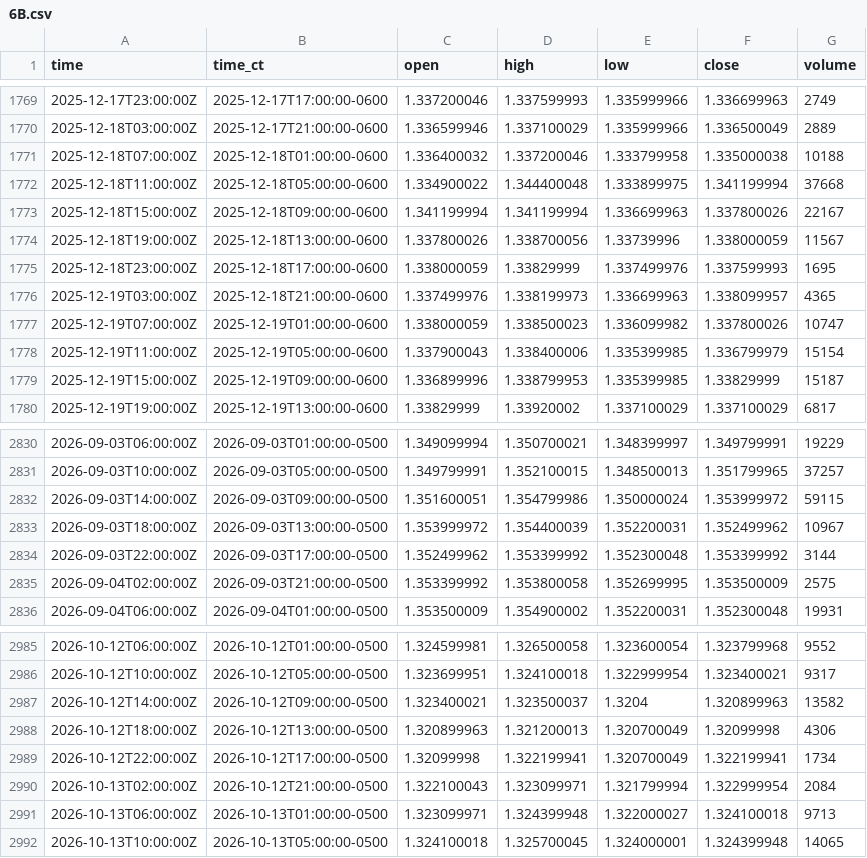
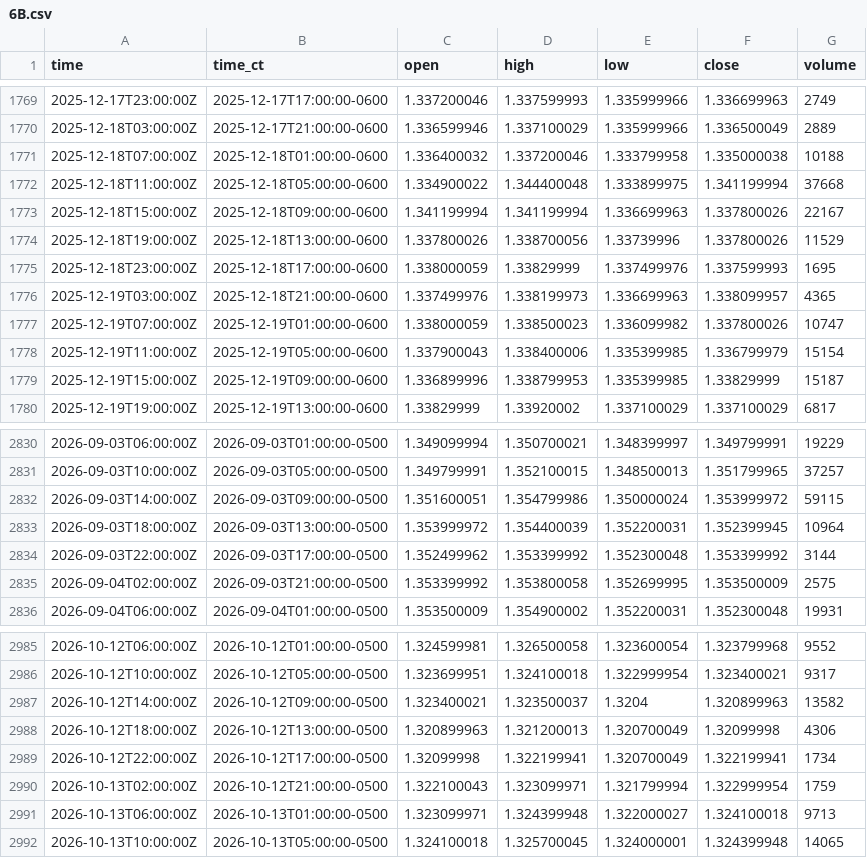
Before and after one commit to HAM-X/whs-data, a CSV file: data/bars/4h/6B.csv, drawn as a sheet; only a part is shown, gaps mark what is left out.

```diff
--- a/data/bars/4h/6B.csv
+++ b/data/bars/4h/6B.csv
@@ -1773,3 +1773,3 @@ time,time_ct,open,high,low,close,volume
 2025-12-18T15:00:00Z,2025-12-18T09:00:00-0600,1.341199994,1.341199994,1.336699963,1.337800026,22167
-2025-12-18T19:00:00Z,2025-12-18T13:00:00-0600,1.337800026,1.338700056,1.33739996,1.338000059,11567
+2025-12-18T19:00:00Z,2025-12-18T13:00:00-0600,1.337800026,1.338700056,1.33739996,1.337800026,11529
 2025-12-18T23:00:00Z,2025-12-18T17:00:00-0600,1.338000059,1.33829999,1.337499976,1.337599993,1695
@@ -2832,3 +2832,3 @@ time,time_ct,open,high,low,close,volume
 2026-09-03T14:00:00Z,2026-09-03T09:00:00-0500,1.351600051,1.354799986,1.350000024,1.353999972,59115
-2026-09-03T18:00:00Z,2026-09-03T13:00:00-0500,1.353999972,1.354400039,1.352200031,1.352499962,10967
+2026-09-03T18:00:00Z,2026-09-03T13:00:00-0500,1.353999972,1.354400039,1.352200031,1.352399945,10964
 2026-09-03T22:00:00Z,2026-09-03T17:00:00-0500,1.352499962,1.353399992,1.352300048,1.353399992,3144
@@ -2989,3 +2989,3 @@ time,time_ct,open,high,low,close,volume
 2026-10-12T22:00:00Z,2026-10-12T17:00:00-0500,1.32099998,1.322199941,1.320700049,1.322199941,1734
-2026-10-13T02:00:00Z,2026-10-12T21:00:00-0500,1.322100043,1.323099971,1.321799994,1.322999954,2084
+2026-10-13T02:00:00Z,2026-10-12T21:00:00-0500,1.322100043,1.323099971,1.321799994,1.322999954,1759
 2026-10-13T06:00:00Z,2026-10-13T01:00:00-0500,1.323099971,1.324399948,1.322000027,1.324100018,9713
```
Also changed, not shown: data/bars/4h/6A.csv, data/bars/4h/6C.csv, 17 other files.
